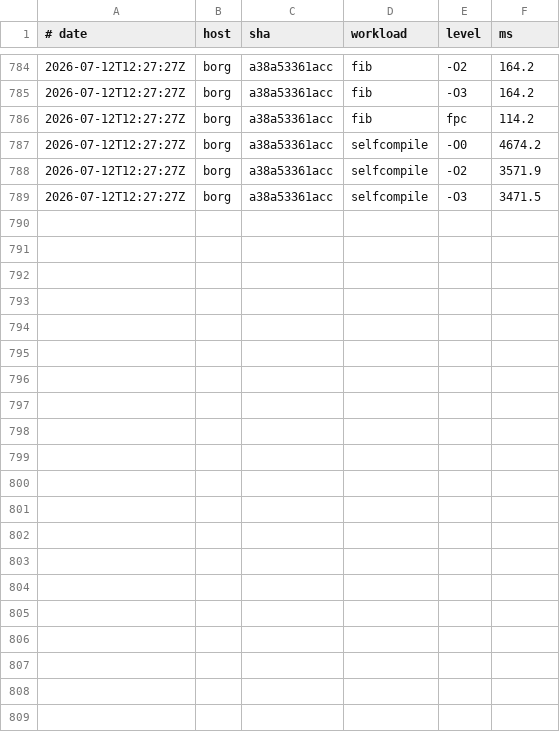
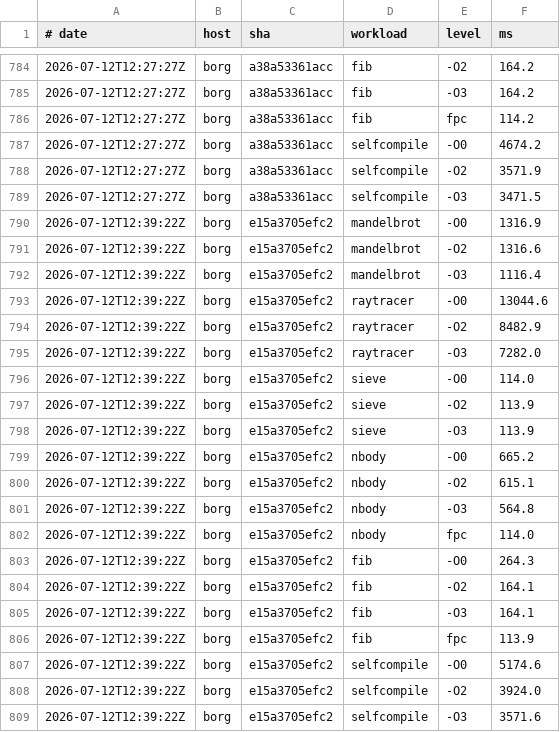
Before and after one commit to yoctobyte/pxx, a TSV file: devdocs/progress/tstate/bench.tsv, drawn as a sheet; only a part is shown, gaps mark what is left out; the diff names each change by its address in the sheet, - before the commit and + after, or states it on an @@ line.

Commit message:
tstate(borg): bench e15a3705efc2 ok (20 bench rows, 550 conf)

```diff
--- a/devdocs/progress/tstate/bench.tsv
+++ b/devdocs/progress/tstate/bench.tsv
+row 790: 2026-07-12T12:39:22Z | borg | e15a3705efc2 | mandelbrot | -O0 | 1316.9
+row 791: 2026-07-12T12:39:22Z | borg | e15a3705efc2 | mandelbrot | -O2 | 1316.6
+row 792: 2026-07-12T12:39:22Z | borg | e15a3705efc2 | mandelbrot | -O3 | 1116.4
+row 793: 2026-07-12T12:39:22Z | borg | e15a3705efc2 | raytracer | -O0 | 13044.6
+row 794: 2026-07-12T12:39:22Z | borg | e15a3705efc2 | raytracer | -O2 | 8482.9
+row 795: 2026-07-12T12:39:22Z | borg | e15a3705efc2 | raytracer | -O3 | 7282.0
+row 796: 2026-07-12T12:39:22Z | borg | e15a3705efc2 | sieve | -O0 | 114.0
+row 797: 2026-07-12T12:39:22Z | borg | e15a3705efc2 | sieve | -O2 | 113.9
+row 798: 2026-07-12T12:39:22Z | borg | e15a3705efc2 | sieve | -O3 | 113.9
+row 799: 2026-07-12T12:39:22Z | borg | e15a3705efc2 | nbody | -O0 | 665.2
+row 800: 2026-07-12T12:39:22Z | borg | e15a3705efc2 | nbody | -O2 | 615.1
+row 801: 2026-07-12T12:39:22Z | borg | e15a3705efc2 | nbody | -O3 | 564.8
+row 802: 2026-07-12T12:39:22Z | borg | e15a3705efc2 | nbody | fpc | 114.0
+row 803: 2026-07-12T12:39:22Z | borg | e15a3705efc2 | fib | -O0 | 264.3
+row 804: 2026-07-12T12:39:22Z | borg | e15a3705efc2 | fib | -O2 | 164.1
+row 805: 2026-07-12T12:39:22Z | borg | e15a3705efc2 | fib | -O3 | 164.1
+row 806: 2026-07-12T12:39:22Z | borg | e15a3705efc2 | fib | fpc | 113.9
+row 807: 2026-07-12T12:39:22Z | borg | e15a3705efc2 | selfcompile | -O0 | 5174.6
+row 808: 2026-07-12T12:39:22Z | borg | e15a3705efc2 | selfcompile | -O2 | 3924.0
+row 809: 2026-07-12T12:39:22Z | borg | e15a3705efc2 | selfcompile | -O3 | 3571.6
```
Also changed, not shown: devdocs/progress/tstate/conformance.tsv, 1 other file.
